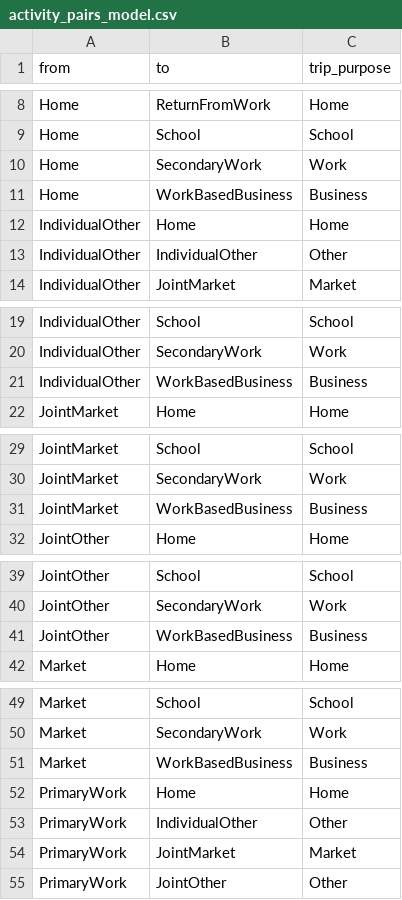
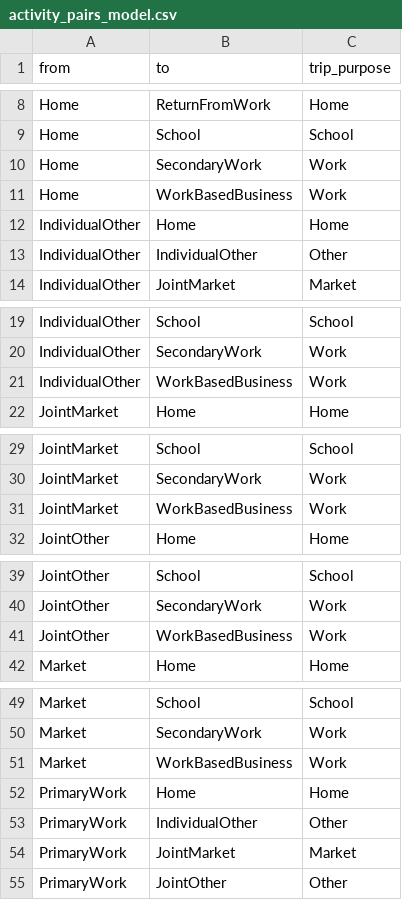
Before and after one commit to sap-toronto/gtam-tools, a CSV file: gtam_tools/resources/activity_pairs_model.csv, drawn as a sheet; only a part is shown, gaps mark what is left out; the diff covers the shown part only.

Commit message:
Included WorkBasedBusiness purpose as Work

```diff
--- a/gtam_tools/resources/activity_pairs_model.csv
+++ b/gtam_tools/resources/activity_pairs_model.csv
@@ -10,3 +10,3 @@ Home,School,School
 Home,SecondaryWork,Work
-Home,WorkBasedBusiness,Business
+Home,WorkBasedBusiness,Work
 IndividualOther,Home,Home
@@ -20,3 +20,3 @@ IndividualOther,School,School
 IndividualOther,SecondaryWork,Work
-IndividualOther,WorkBasedBusiness,Business
+IndividualOther,WorkBasedBusiness,Work
 JointMarket,Home,Home
@@ -30,3 +30,3 @@ JointMarket,School,School
 JointMarket,SecondaryWork,Work
-JointMarket,WorkBasedBusiness,Business
+JointMarket,WorkBasedBusiness,Work
 JointOther,Home,Home
@@ -40,3 +40,3 @@ JointOther,School,School
 JointOther,SecondaryWork,Work
-JointOther,WorkBasedBusiness,Business
+JointOther,WorkBasedBusiness,Work
 Market,Home,Home
@@ -50,3 +50,3 @@ Market,School,School
 Market,SecondaryWork,Work
-Market,WorkBasedBusiness,Business
+Market,WorkBasedBusiness,Work
 PrimaryWork,Home,Home
```
Also changed, not shown: 4 edited cells elsewhere in this file, 1 other file.
